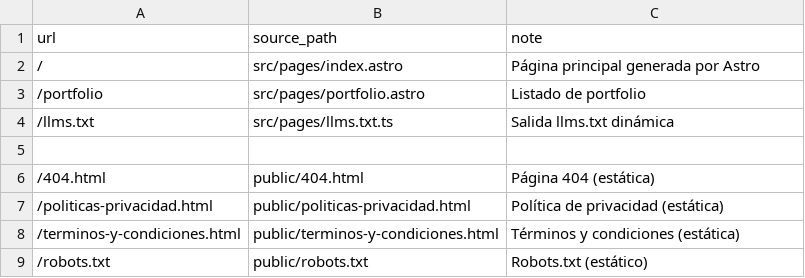
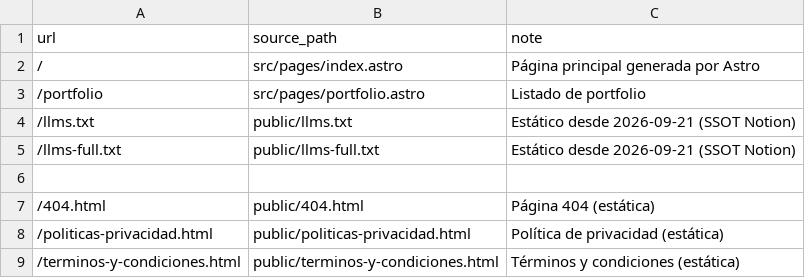
Before and after one commit to diegomaury-mx/newlandingpage, a CSV file: docs/published-pages-map.csv, drawn as a sheet; only a part is shown; the shorter side is filled out with more unchanged rows.

Commit message:
feat(llms): llms.txt y llms-full.txt estaticos desde SSOT de Notion
Reemplaza el generador dinamico (src/pages/llms.txt.ts, que armaba
llms.txt desde la coleccion cases + agenda de eventos) por archivos
estaticos en public/, copiados tal cual desde la pagina Notion
"llms-full.txt (SSOT maestra) + llms.txt - diegomaury.mx" (decision
explicita de Diego). Documentacion actualizada (CLAUDE.md,
docs/platform/seo-model.md, docs/published-pages-map.*) para
reflejar que ya no hay auto-sync con casos/eventos nuevos.

```diff
--- a/docs/published-pages-map.csv
+++ b/docs/published-pages-map.csv
@@ -3,3 +3,4 @@ url,source_path,note
 /portfolio,src/pages/portfolio.astro,Listado de portfolio
-/llms.txt,src/pages/llms.txt.ts,Salida llms.txt dinámica
+/llms.txt,public/llms.txt,Estático desde 2026-09-21 (SSOT Notion)
+/llms-full.txt,public/llms-full.txt,Estático desde 2026-09-21 (SSOT Notion)
 
```
Also changed, not shown: 7 other files.
